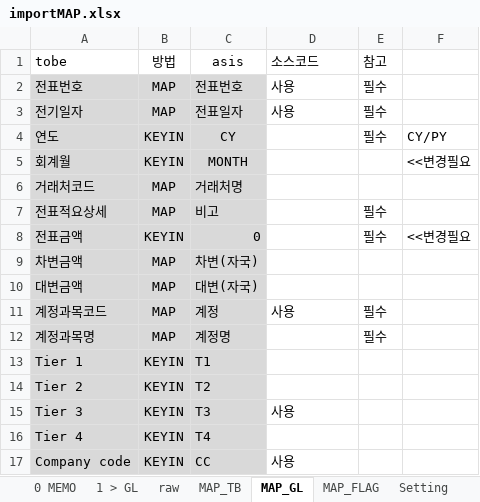
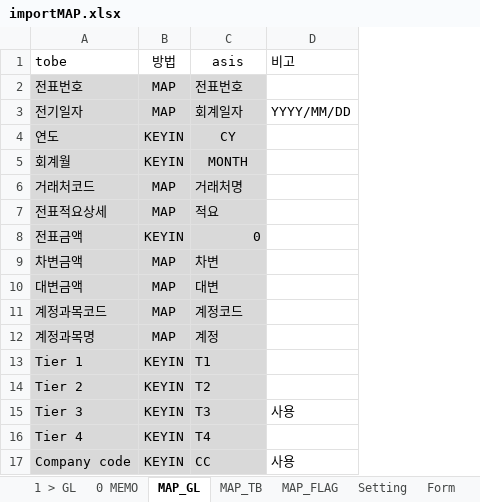
Before and after one commit to kinphw/ExcelPar, an Excel workbook: MapForm/importMAP.xlsx, sheet MAP_GL, drawn as a sheet; values as stored, in another font and other column widths than the file's, no borders; the diff names each change by its address in the sheet, - before the commit and + after, or states it on an @@ line.

```diff
--- a/MapForm/importMAP.xlsx (sheet MAP_GL)
+++ b/MapForm/importMAP.xlsx (sheet MAP_GL)
-sheet tab: raw
@@ sheet tab order changed: 1 > GL | 0 MEMO | MAP_GL | MAP_TB | MAP_FLAG | Setting | Form @@
-column E (참고), rows 2-12: 필수 | 필수 | 필수 |  |  | 필수 | 필수 |  |  | 필수 | 필수
-column F, rows 4-8: CY/PY | <<변경필요 |  |  | <<변경필요
-D1: 소스코드
+D1: 비고
-D2 (비고): 사용
+D2 (비고): (empty)
-C3 (asis): 전표일자
+C3 (asis): 회계일자
-D3 (비고): 사용
+D3 (비고): YYYY/MM/DD
-C7 (asis): 비고
+C7 (asis): 적요
-C9 (asis): 차변(자국)
+C9 (asis): 차변
-C10 (asis): 대변(자국)
+C10 (asis): 대변
-C11 (asis): 계정
+C11 (asis): 계정코드
-D11 (비고): 사용
+D11 (비고): (empty)
-C12 (asis): 계정명
+C12 (asis): 계정
```
Also changed, not shown: sheet 0 MEMO, sheet MAP_FLAG, sheet MAP_TB, MapForm/TBGL_Recon.xlsx, MapForm/acctMAP.xlsx, 9 other files.
